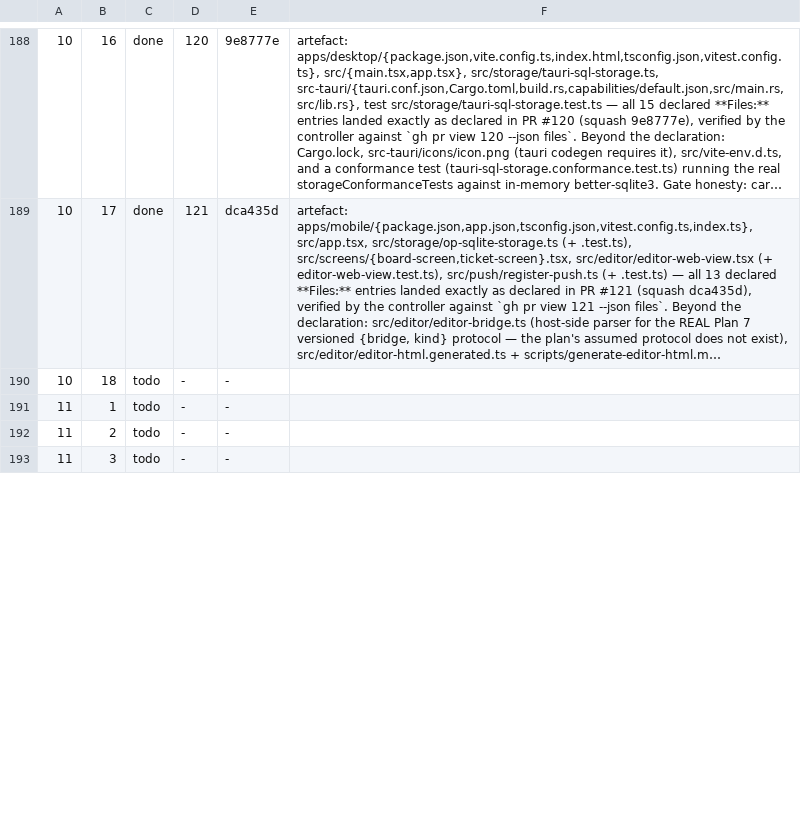
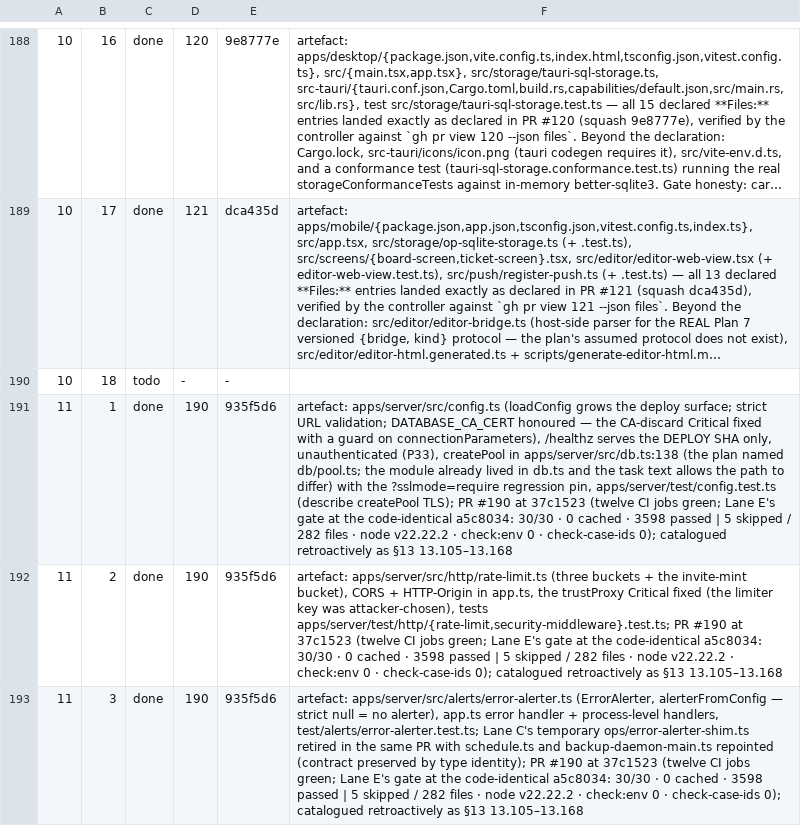
Before and after one commit to bkirosangma/gisik-nokma, a TSV file: docs/lanes/task-ledger.tsv, drawn as a sheet; only a part is shown, gaps mark what is left out; long unchanged cells end in …; the diff covers the shown part only; the diff names each change by its address in the sheet, - before the commit and + after, or states it on an @@ line.

```diff
--- a/docs/lanes/task-ledger.tsv
+++ b/docs/lanes/task-ledger.tsv
-C191:C193: todo
+C191:C193: done
-D191:D193: -
+D191:D193: 190
-E191:E193: -
+E191:E193: 935f5d6
-F191: (empty)
+F191: artefact: apps/server/src/config.ts (loadConfig grows the deploy surface; strict URL validation; DATABASE_CA_CERT honoured — the CA-discard Critical fixed with a guard on connectionParameters), /healthz serves the DEPLOY SHA only, unauthenticated (P33), createPool in apps/server/src/db.ts:138 (the plan named db/pool.ts; the module already lived in db.ts and the task text allows the path to differ) with the ?sslmode=require regression pin, apps/server/test/config.test.ts (describe createPool TLS); PR #190 at 37c1523 (twelve CI jobs green; Lane E's gate at the code-identical a5c8034: 30/30 · 0 cached · 3598 passed | 5 skipped / 282 files · node v22.22.2 · check:env 0 · check-case-ids 0); catalogued retroactively as §13 13.105–13.168
-F192: (empty)
+F192: artefact: apps/server/src/http/rate-limit.ts (three buckets + the invite-mint bucket), CORS + HTTP-Origin in app.ts, the trustProxy Critical fixed (the limiter key was attacker-chosen), tests apps/server/test/http/{rate-limit,security-middleware}.test.ts; PR #190 at 37c1523 (twelve CI jobs green; Lane E's gate at the code-identical a5c8034: 30/30 · 0 cached · 3598 passed | 5 skipped / 282 files · node v22.22.2 · check:env 0 · check-case-ids 0); catalogued retroactively as §13 13.105–13.168
-F193: (empty)
+F193: artefact: apps/server/src/alerts/error-alerter.ts (ErrorAlerter, alerterFromConfig — strict null = no alerter), app.ts error handler + process-level handlers, test/alerts/error-alerter.test.ts; Lane C's temporary ops/error-alerter-shim.ts retired in the same PR with schedule.ts and backup-daemon-main.ts repointed (contract preserved by type identity); PR #190 at 37c1523 (twelve CI jobs green; Lane E's gate at the code-identical a5c8034: 30/30 · 0 cached · 3598 passed | 5 skipped / 282 files · node v22.22.2 · check:env 0 · check-case-ids 0); catalogued retroactively as §13 13.105–13.168
```
Also changed, not shown: 12 edited cells elsewhere in this file.
